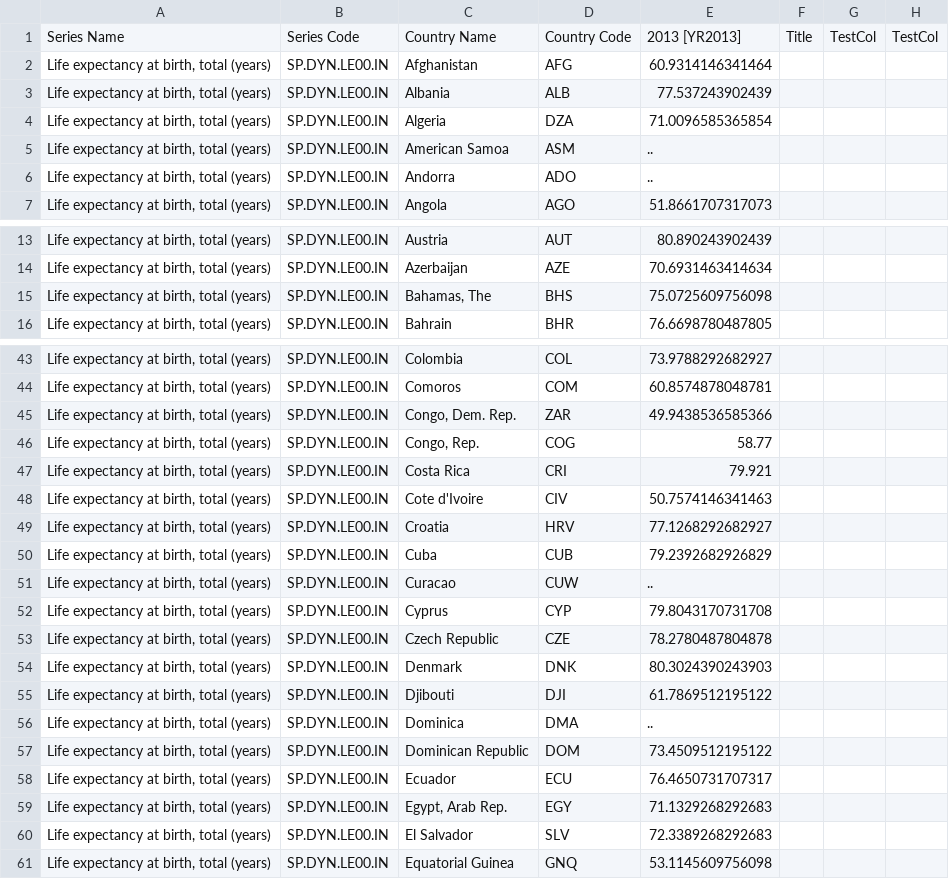
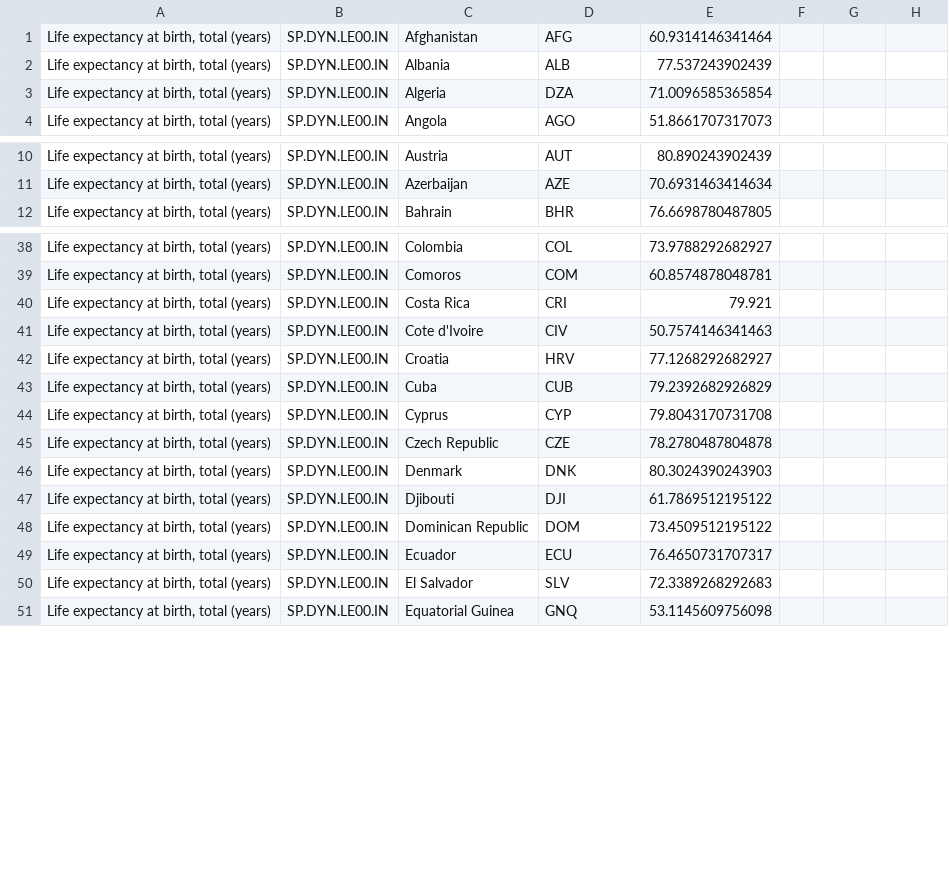
Before and after one commit to seanippolito/UCSDUnfoldingMaps, a CSV file: build/LifeExpectancyWorldBankModule3.csv, drawn as a sheet; only a part is shown, gaps mark what is left out; the diff covers the shown part only; the diff names each change by its address in the sheet, - before the commit and + after, or states it on an @@ line.

```diff
--- a/build/LifeExpectancyWorldBankModule3.csv
+++ b/build/LifeExpectancyWorldBankModule3.csv
-row 1: Series Name | Series Code | Country Name | Country Code | 2013 [YR2013] | Title | TestCol | TestCol
-row 5: Life expectancy at birth, total (years) | SP.DYN.LE00.IN | American Samoa | ASM | ..
-row 6: Life expectancy at birth, total (years) | SP.DYN.LE00.IN | Andorra | ADO | ..
-row 15: Life expectancy at birth, total (years) | SP.DYN.LE00.IN | Bahamas, The | BHS | 75.0725609756098
-row 45: Life expectancy at birth, total (years) | SP.DYN.LE00.IN | Congo, Dem. Rep. | ZAR | 49.9438536585366
-row 46: Life expectancy at birth, total (years) | SP.DYN.LE00.IN | Congo, Rep. | COG | 58.77
-row 51: Life expectancy at birth, total (years) | SP.DYN.LE00.IN | Curacao | CUW | ..
-row 56: Life expectancy at birth, total (years) | SP.DYN.LE00.IN | Dominica | DMA | ..
-row 59: Life expectancy at birth, total (years) | SP.DYN.LE00.IN | Egypt, Arab Rep. | EGY | 71.1329268292683
```
Also changed, not shown: 27 removed rows elsewhere in this file, data/LifeExpectancyWorldBankModule3.csv, 8 other files.
